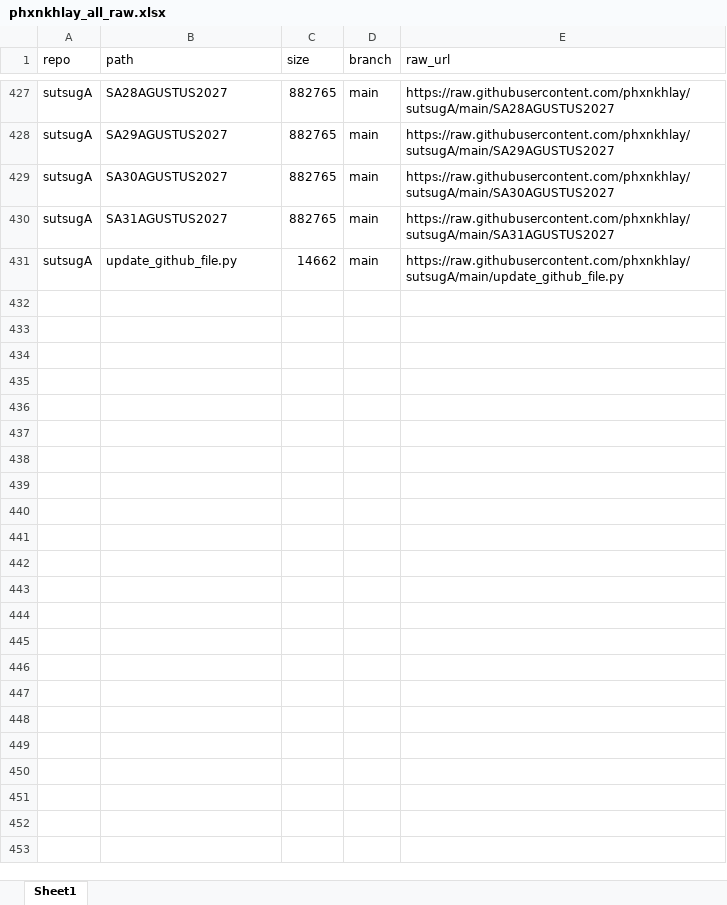
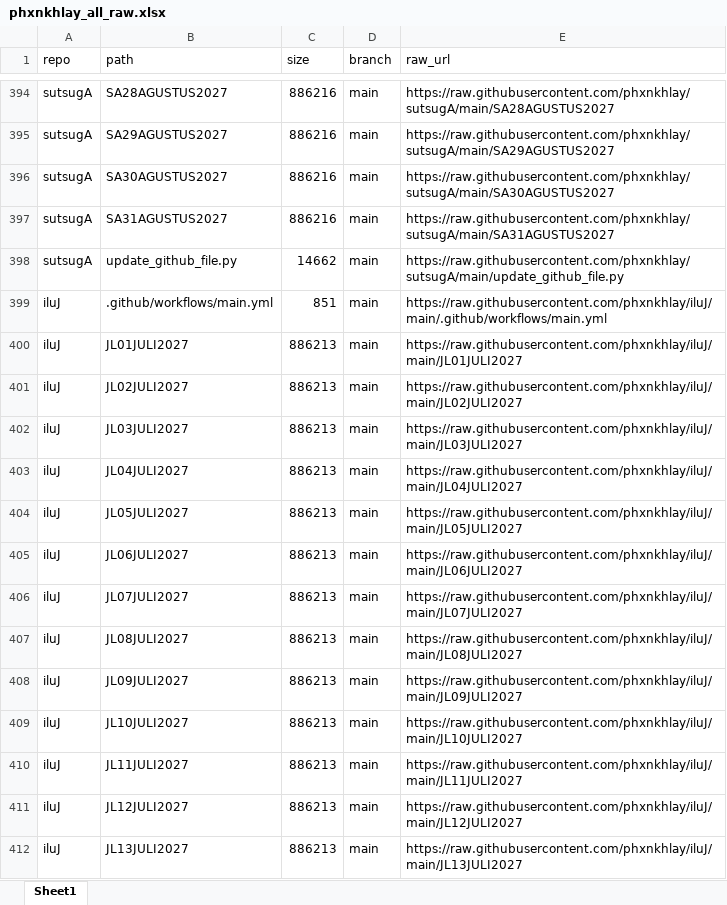
Before and after one commit to phxnkhlay/URL-GENERATOR, an Excel workbook: data/phxnkhlay_all_raw.xlsx, sheet Sheet1, drawn as a sheet; only a part is shown, gaps mark what is left out; values as stored, in another font and other column widths than the file's, no borders; addresses are those after the commit; the diff covers the shown part only; the diff names each change by its address in the sheet, - before the commit and + after, or states it on an @@ line.

```diff
--- a/data/phxnkhlay_all_raw.xlsx (sheet Sheet1)
+++ b/data/phxnkhlay_all_raw.xlsx (sheet Sheet1)
-C394:C397 (size): 882765
+C394:C397 (size): 886216
@@ row 103 moved to row 399: iluJ @@
+row 400: iluJ | JL01JULI2027 | 886213 | main | https://raw.githubusercontent.com/phxnkhlay/iluJ/main/JL01JULI2027
+row 401: iluJ | JL02JULI2027 | 886213 | main | https://raw.githubusercontent.com/phxnkhlay/iluJ/main/JL02JULI2027
+row 402: iluJ | JL03JULI2027 | 886213 | main | https://raw.githubusercontent.com/phxnkhlay/iluJ/main/JL03JULI2027
+row 403: iluJ | JL04JULI2027 | 886213 | main | https://raw.githubusercontent.com/phxnkhlay/iluJ/main/JL04JULI2027
+row 404: iluJ | JL05JULI2027 | 886213 | main | https://raw.githubusercontent.com/phxnkhlay/iluJ/main/JL05JULI2027
+row 405: iluJ | JL06JULI2027 | 886213 | main | https://raw.githubusercontent.com/phxnkhlay/iluJ/main/JL06JULI2027
+row 406: iluJ | JL07JULI2027 | 886213 | main | https://raw.githubusercontent.com/phxnkhlay/iluJ/main/JL07JULI2027
+row 407: iluJ | JL08JULI2027 | 886213 | main | https://raw.githubusercontent.com/phxnkhlay/iluJ/main/JL08JULI2027
+row 408: iluJ | JL09JULI2027 | 886213 | main | https://raw.githubusercontent.com/phxnkhlay/iluJ/main/JL09JULI2027
+row 409: iluJ | JL10JULI2027 | 886213 | main | https://raw.githubusercontent.com/phxnkhlay/iluJ/main/JL10JULI2027
+row 410: iluJ | JL11JULI2027 | 886213 | main | https://raw.githubusercontent.com/phxnkhlay/iluJ/main/JL11JULI2027
+row 411: iluJ | JL12JULI2027 | 886213 | main | https://raw.githubusercontent.com/phxnkhlay/iluJ/main/JL12JULI2027
+row 412: iluJ | JL13JULI2027 | 886213 | main | https://raw.githubusercontent.com/phxnkhlay/iluJ/main/JL13JULI2027
```
Also changed, not shown: 19 added rows, 32 removed rows, 169 moved rows and 27 edited cells elsewhere in this sheet, 1 other file.
